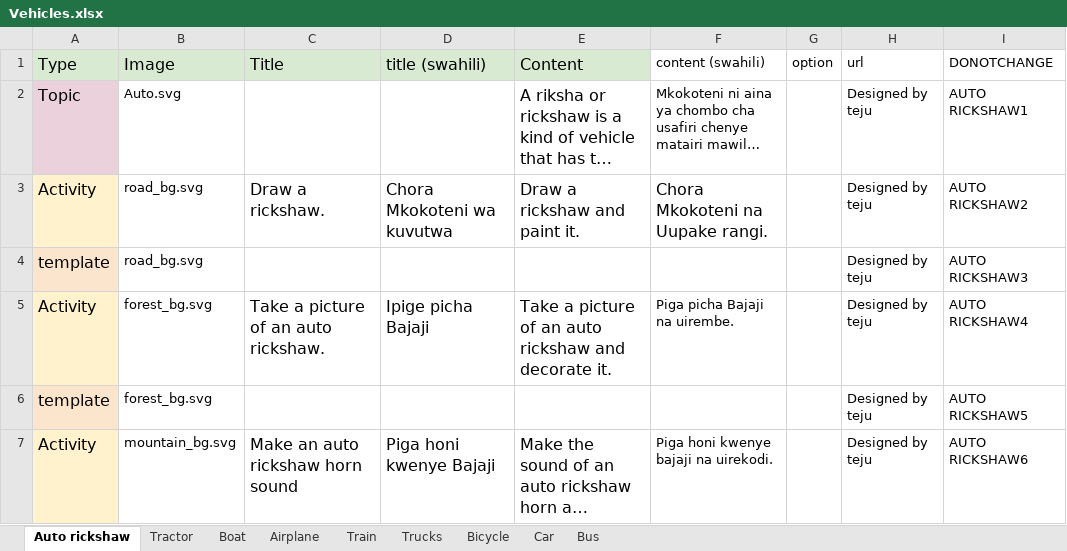
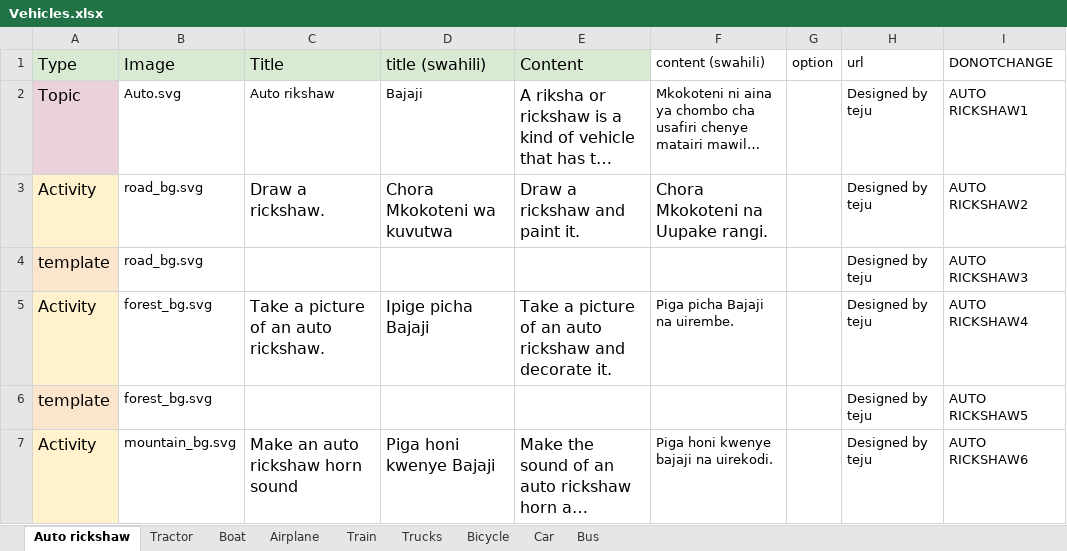
Before and after one commit to chimple/maui, an Excel workbook: scripts/Vehicles.xlsx, sheet Auto rickshaw, drawn as a sheet; only a part is shown; long unchanged cells end in …; values as stored, in another font and other column widths than the file's, no borders; charts and pictures not drawn; the diff names each change by its address in the sheet, - before the commit and + after, or states it on an @@ line.

```diff
--- a/scripts/Vehicles.xlsx (sheet Auto rickshaw)
+++ b/scripts/Vehicles.xlsx (sheet Auto rickshaw)
-C2 (Title): (empty)
+C2 (Title): Auto rikshaw
-D2 (title (swahili)): (empty)
+D2 (title (swahili)): Bajaji
```
Also changed, not shown: sheet Car, charts or pictures, scripts/Animals.xlsx, scripts/Foods.xlsx, 17 other files.
